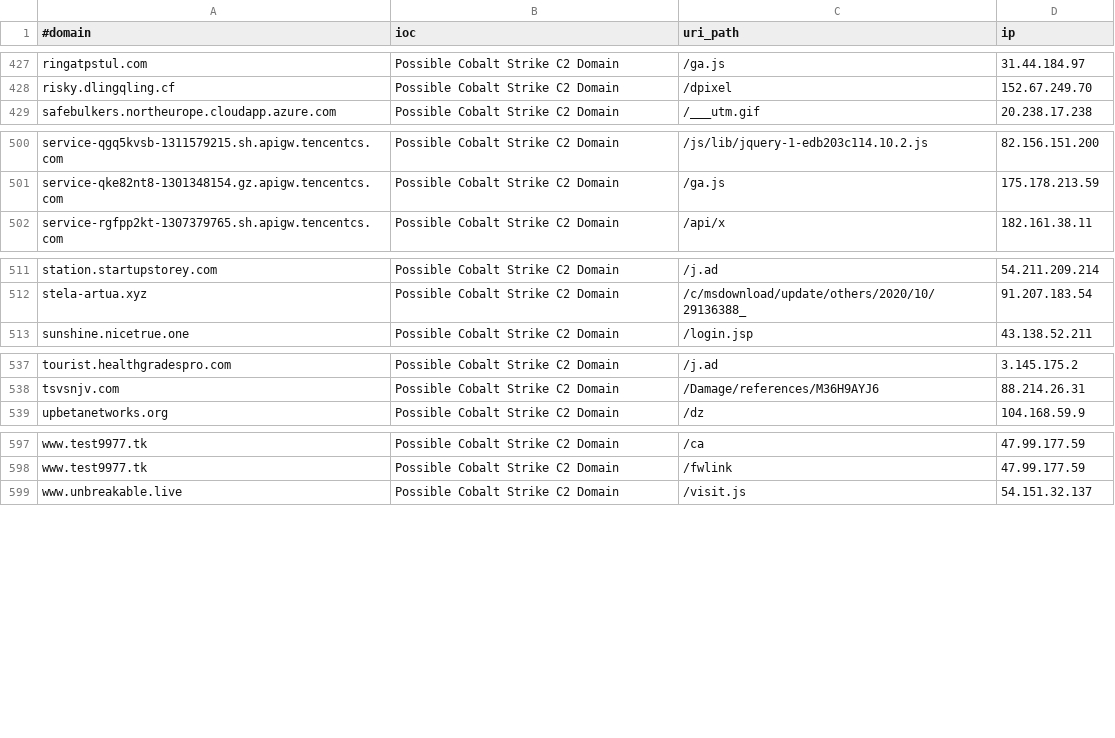
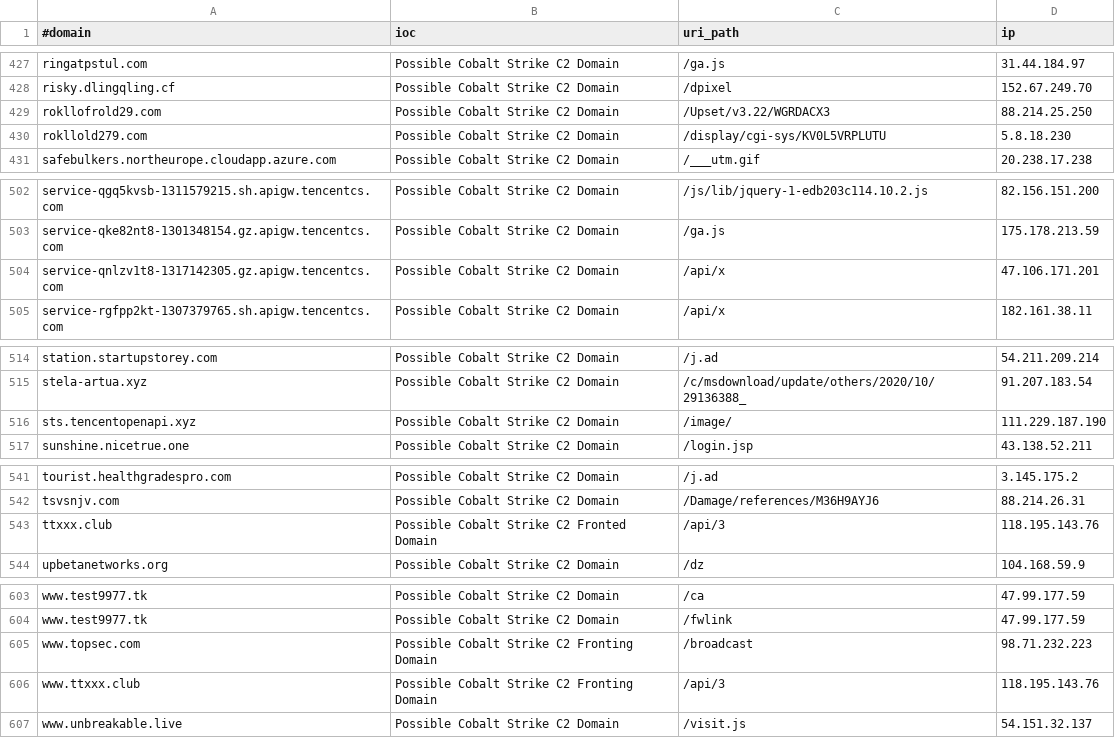
Before and after one commit to ElCapitanXSec/C2IntelFeeds, a CSV file: feeds/domainC2swithURLwithIP-30day-filter-abused.csv, drawn as a sheet; only a part is shown, gaps mark what is left out; the diff covers the shown part only; the diff names each change by its address in the sheet, - before the commit and + after, or states it on an @@ line.

```diff
--- a/feeds/domainC2swithURLwithIP-30day-filter-abused.csv
+++ b/feeds/domainC2swithURLwithIP-30day-filter-abused.csv
+row 429: rokllofrold29.com | Possible Cobalt Strike C2 Domain | /Upset/v3.22/WGRDACX3 | 88.214.25.250
+row 430: rokllold279.com | Possible Cobalt Strike C2 Domain | /display/cgi-sys/KV0L5VRPLUTU | 5.8.18.230
+row 504: service-qnlzv1t8-1317142305.gz.apigw.tencentcs.com | Possible Cobalt Strike C2 Domain | /api/x | 47.106.171.201
+row 516: sts.tencentopenapi.xyz | Possible Cobalt Strike C2 Domain | /image/ | 111.229.187.190
+row 543: ttxxx.club | Possible Cobalt Strike C2 Fronted Domain | /api/3 | 118.195.143.76
+row 605: www.topsec.com | Possible Cobalt Strike C2 Fronting Domain | /broadcast | 98.71.232.223
+row 606: www.ttxxx.club | Possible Cobalt Strike C2 Fronting Domain | /api/3 | 118.195.143.76
```
Also changed, not shown: 1 added row elsewhere in this file, feeds/IPC2s.csv, feeds/domainC2swithURLwithIP-30day.csv, 18 other files.
